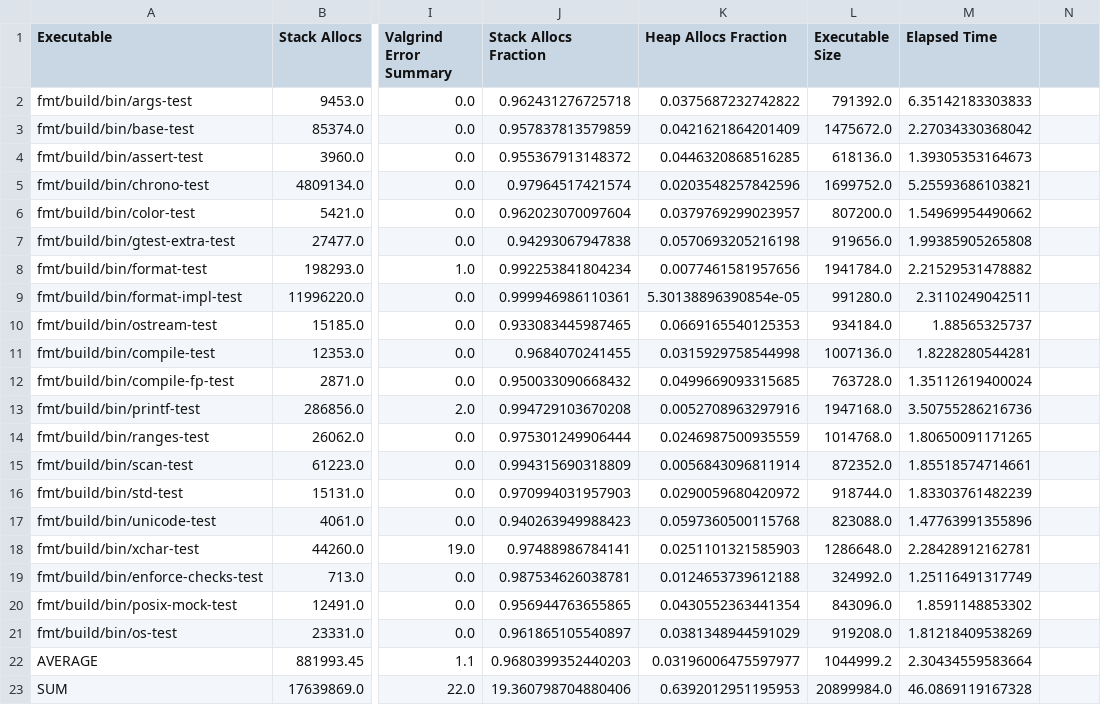
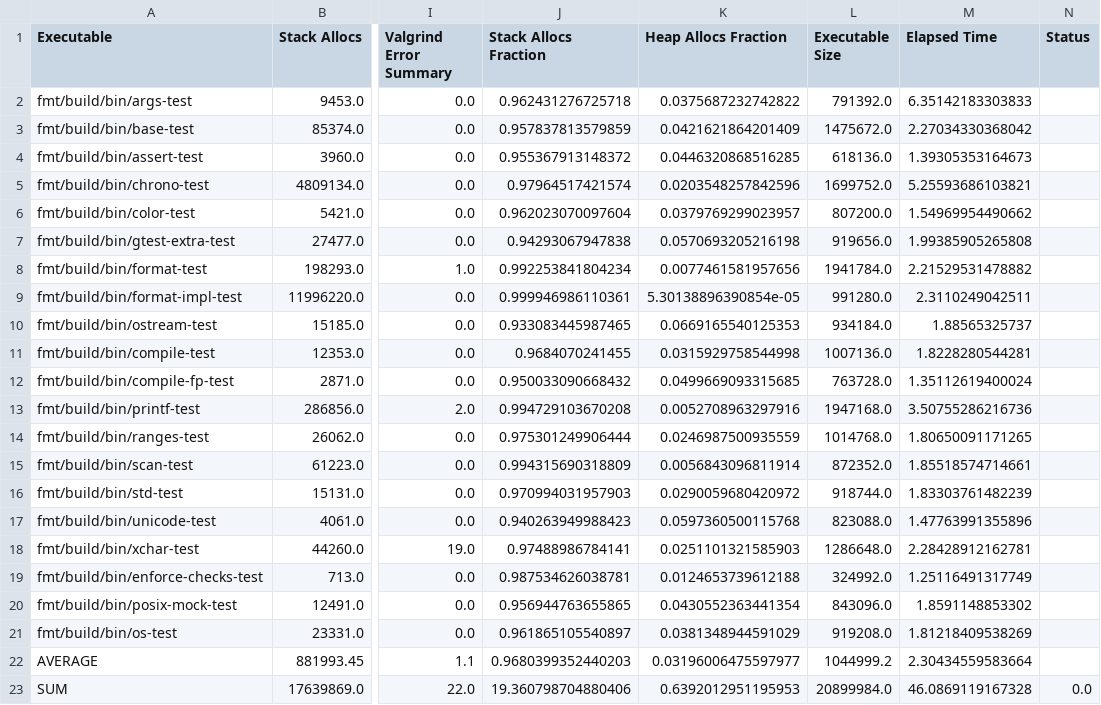
Before and after one commit to c71n93/alloc-inspector, a CSV file: results/c++/fmt.csv, drawn as a sheet; only a part is shown, gaps mark what is left out; the diff names each change by its address in the sheet, - before the commit and + after, or states it on an @@ line.

Commit message:
add another data function for data processing to script

```diff
--- a/results/c++/fmt.csv
+++ b/results/c++/fmt.csv
-N1: (empty)
+N1: Status
-N23 (Status): (empty)
+N23 (Status): 0.0
```
Also changed, not shown: 8 other files.
